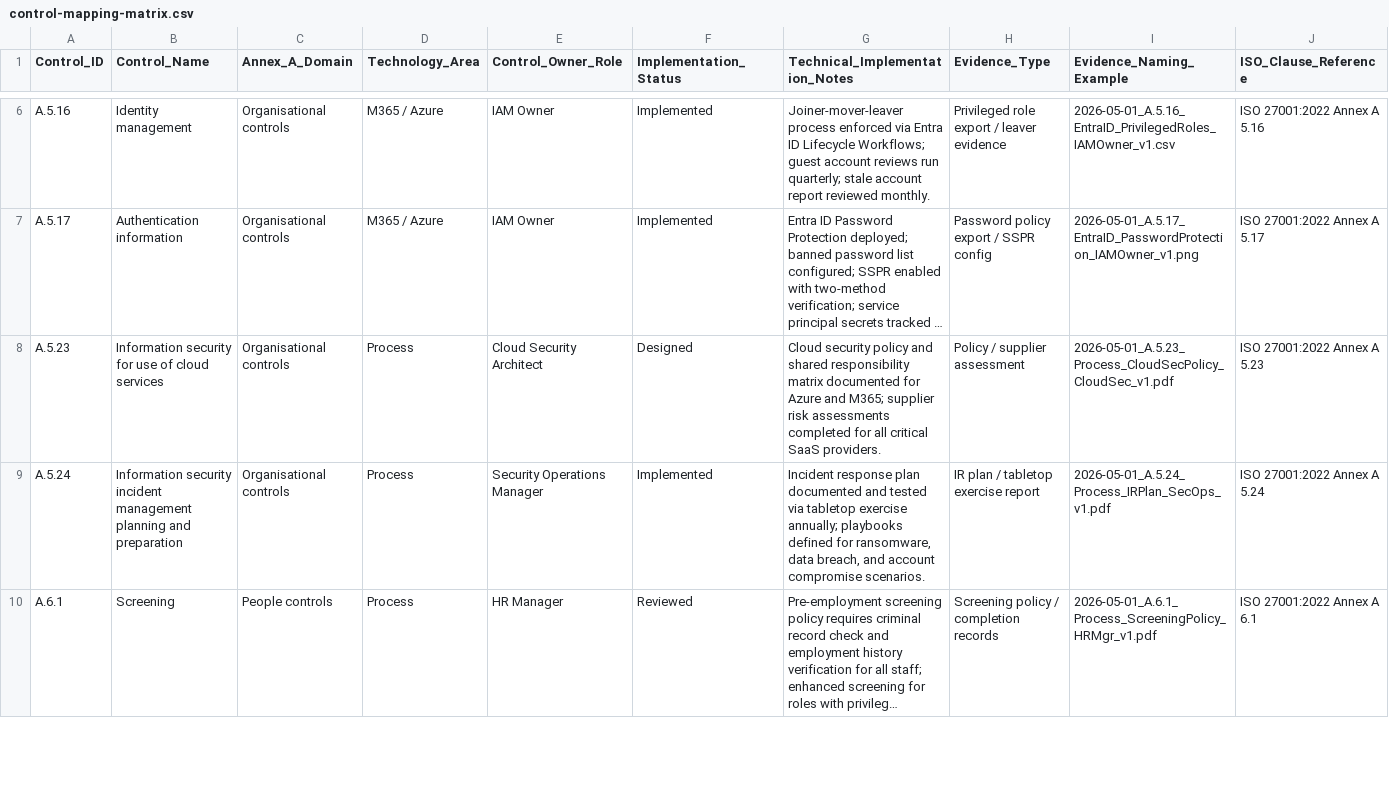
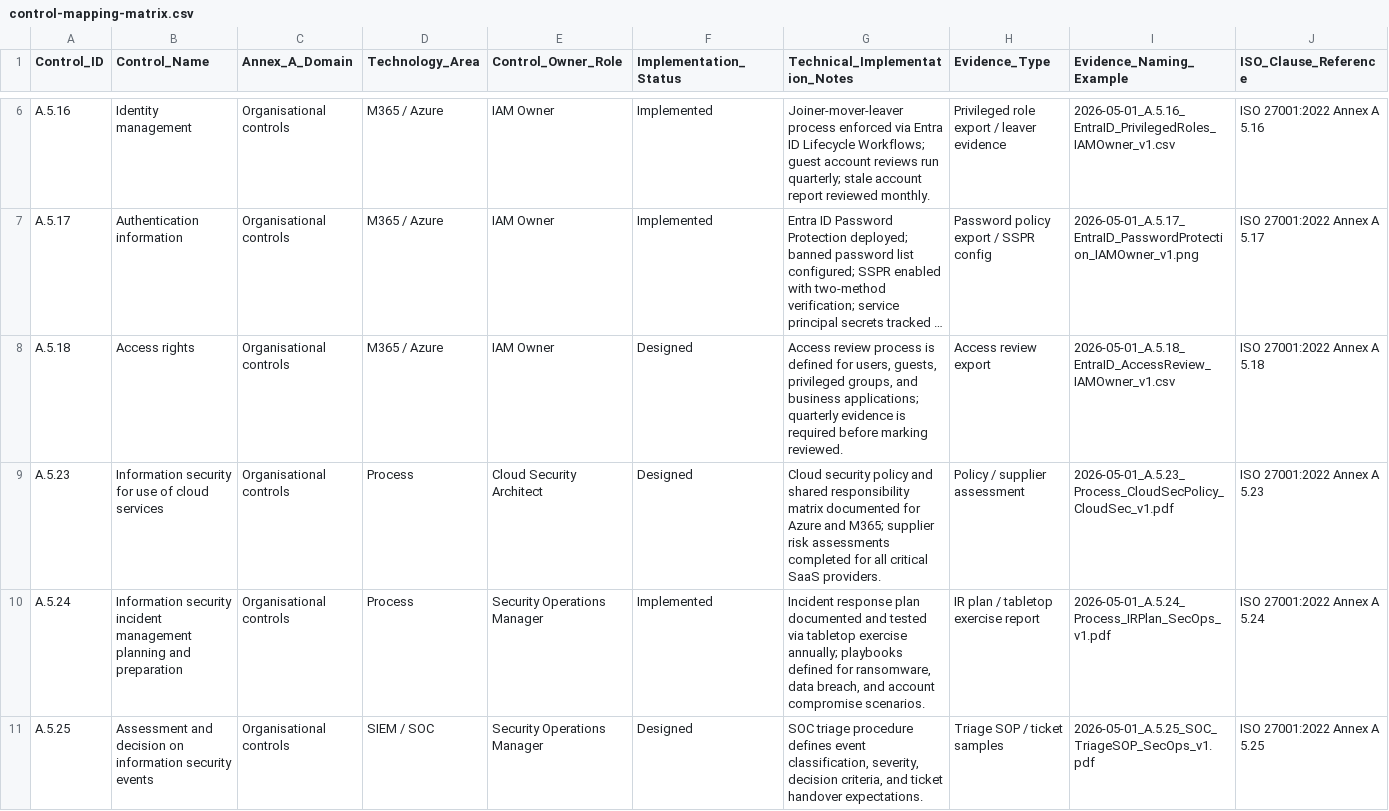
Before and after one commit to sharRahul/iso27001-controls-to-reality, a CSV file: docs/control-mapping-matrix.csv, drawn as a sheet; only a part is shown, gaps mark what is left out; the shorter side is filled out with more unchanged rows; long unchanged cells end in …; rows hold the shown columns only; the diff covers the shown part only; the diff names each change by its address in the sheet, - before the commit and + after, or states it on an @@ line.

Commit message:
Add missing crosswalk controls to ISO matrix

```diff
--- a/docs/control-mapping-matrix.csv
+++ b/docs/control-mapping-matrix.csv
+row 8: A.5.18 | Access rights | Organisational controls | M365 / Azure | IAM Owner | Designed | Access review process is defined for users, guests, privileged groups, and business applications; quarterly evidence is required before marking reviewed. | Access review export | 2026-05-01_A.5.18_EntraID_AccessReview_IAMOwner_v1.csv | ISO 27001:2022 Annex A 5.18
+row 11: A.5.25 | Assessment and decision on information security events | Organisational controls | SIEM / SOC | Security Operations Manager | Designed | SOC triage procedure defines event classification, severity, decision criteria, and ticket handover expectations. | Triage SOP / ticket samples | 2026-05-01_A.5.25_SOC_TriageSOP_SecOps_v1.pdf | ISO 27001:2022 Annex A 5.25
```
Also changed, not shown: 6 added rows elsewhere in this file.
